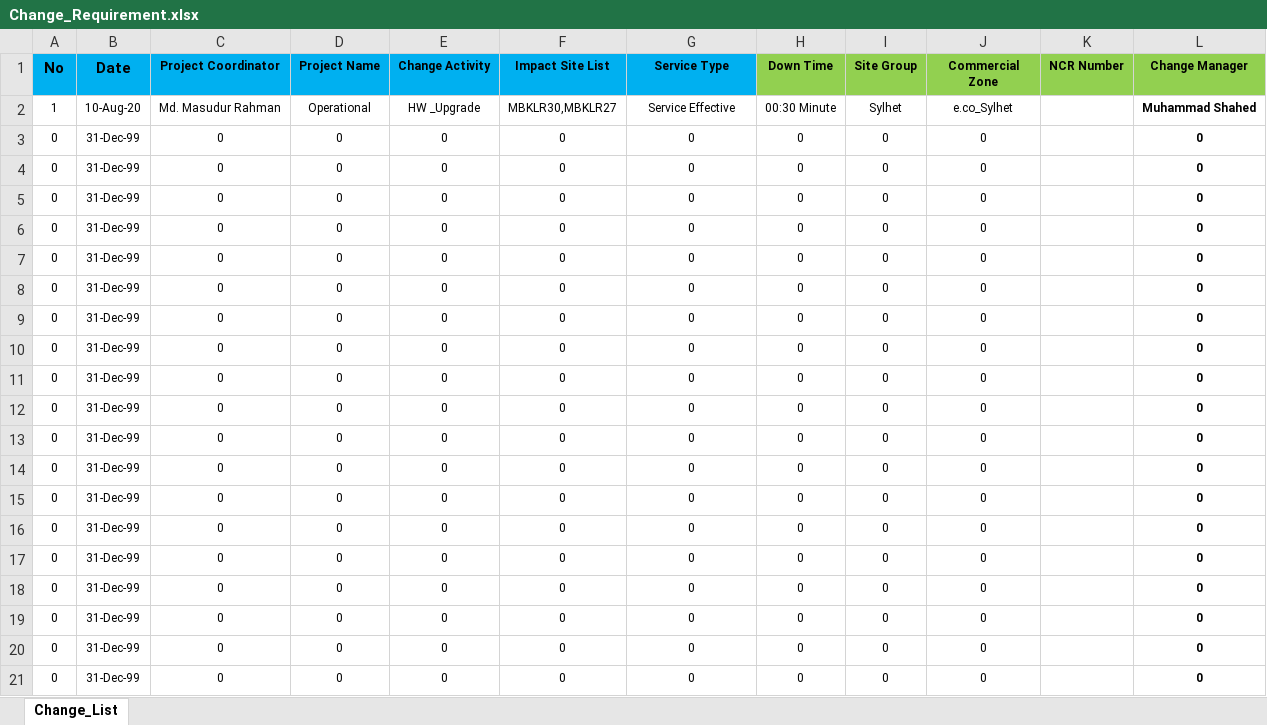
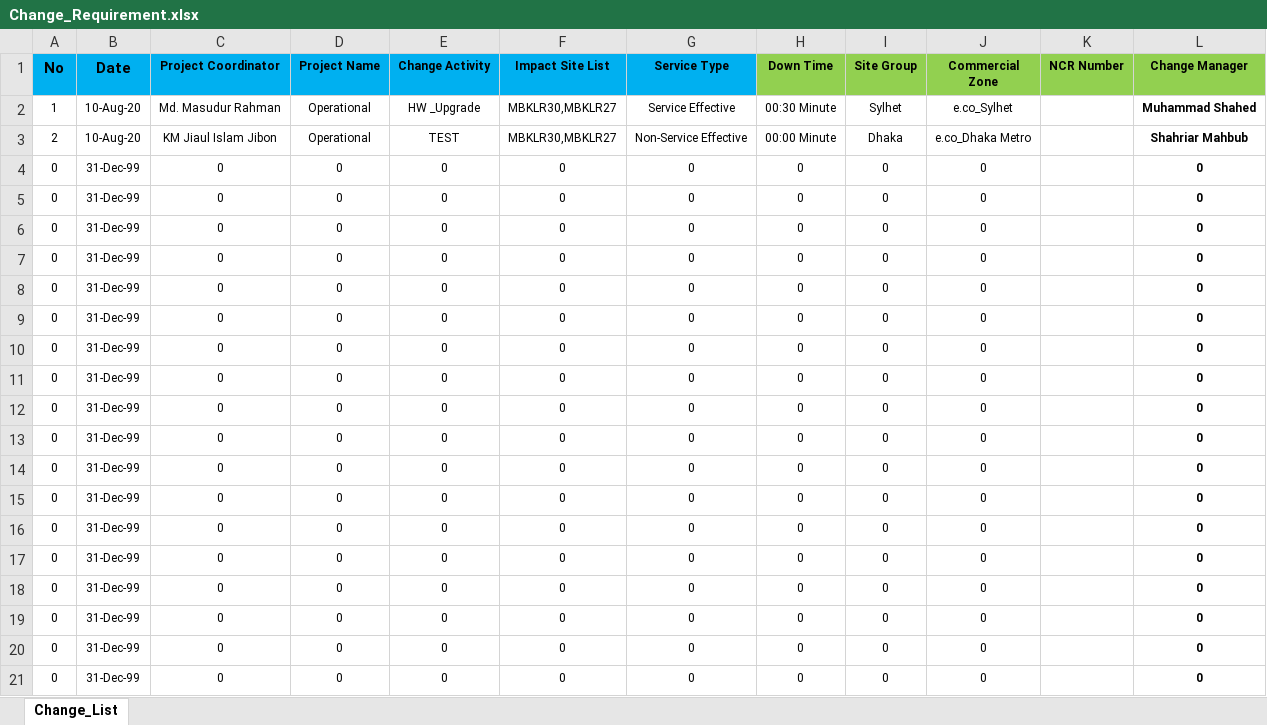
Before and after one commit to jiaulislam/AutoBotBMCRemedy, an Excel workbook: data_driver/Change_Requirement.xlsx, sheet Change_List, drawn as a sheet; values as stored, in another font and other column widths than the file's, no borders; table styles not drawn; removed rows and columns are numbered as before the commit, all else as after; the diff names each change by its address in the sheet, - before the commit and + after, or states it on an @@ line.

```diff
--- a/data_driver/Change_Requirement.xlsx (sheet Change_List)
+++ b/data_driver/Change_Requirement.xlsx (sheet Change_List)
-row 3: 0 | 31-Dec-99 | 0 | 0 | 0 | 0 | 0 | 0 | 0 | 0 |  | 0
+row 3: 2 | 10-Aug-20 | KM Jiaul Islam Jibon | Operational | TEST | MBKLR30,MBKLR27 | Non-Service Effective | 00:00 Minute | Dhaka | e.co_Dhaka Metro |  | Shahriar Mahbub
```
Also changed, not shown: data_driver/Change_Request_List.xlsx, 5 other files.
